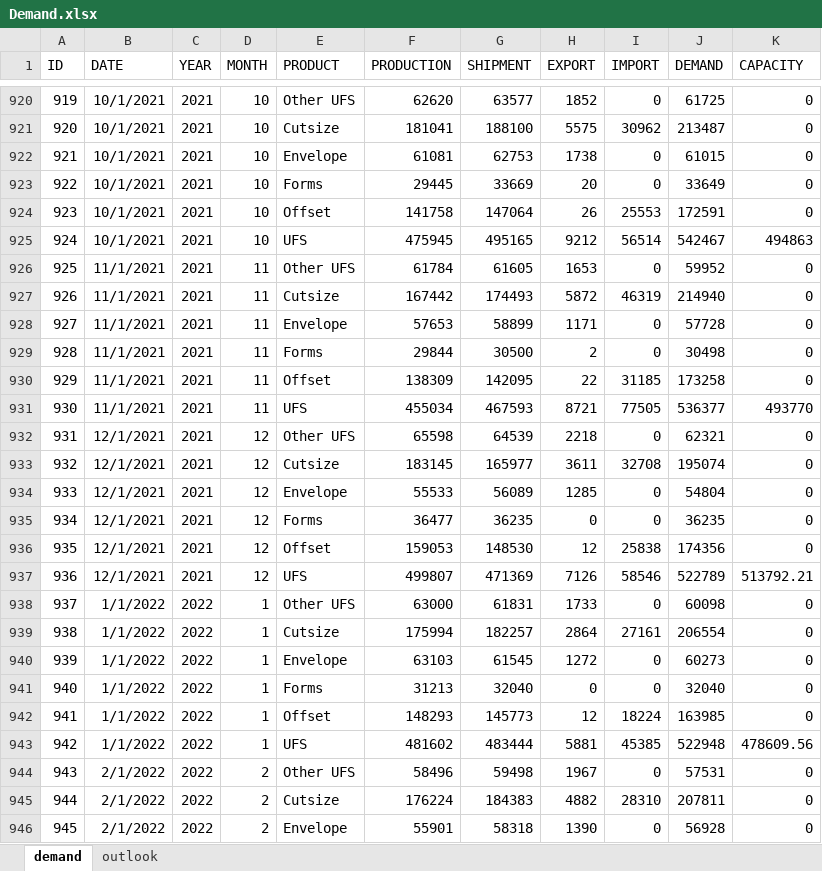
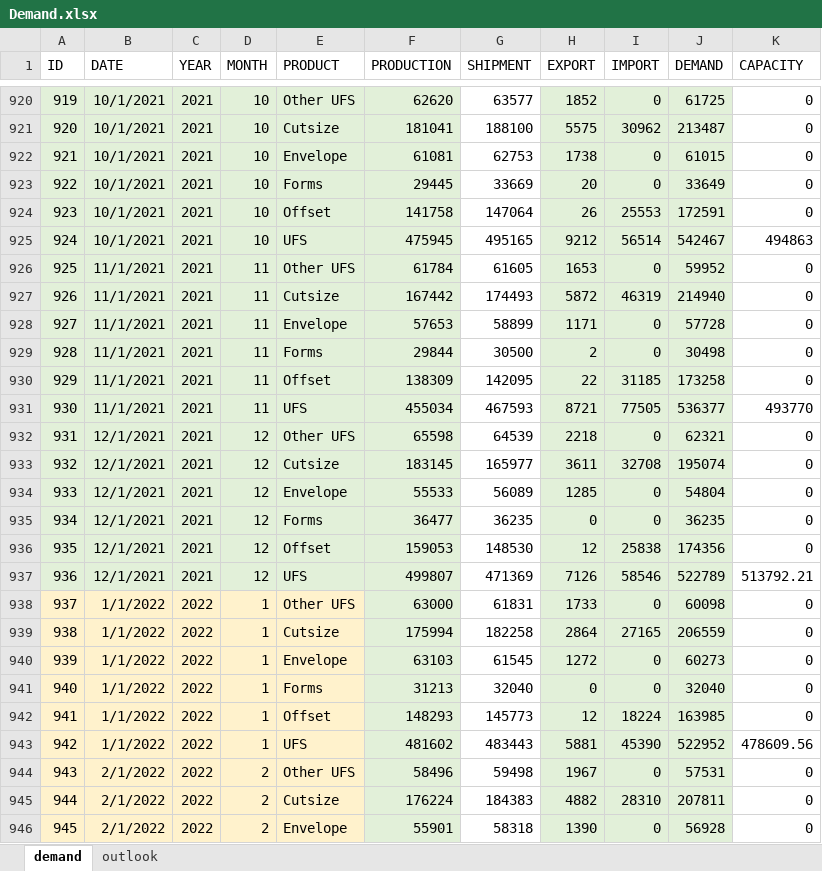
Before and after one commit to monroeanalytics/industry_data, an Excel workbook: Demand.xlsx, sheet demand, drawn as a sheet; only a part is shown, gaps mark what is left out; values as stored, in another font and other column widths than the file's, no borders; the diff covers the shown part only; the diff names each change by its address in the sheet, - before the commit and + after, or states it on an @@ line.

Commit message:
Add files via upload

```diff
--- a/Demand.xlsx (sheet demand)
+++ b/Demand.xlsx (sheet demand)
-A920:F937 fill: none
+A920:F937 fill: #E2F0D9
-H920:J946 fill: none
+H920:J946 fill: #E2F0D9
-A938:E946 fill: none
+A938:E946 fill: #FFF2CC
-F938:F946 fill: none
+F938:F946 fill: #E2F0D9
-G939 (SHIPMENT): 182257
+G939 (SHIPMENT): 182258
-I939 (IMPORT): 27161
+I939 (IMPORT): 27165
-J939 (DEMAND): 206554
+J939 (DEMAND): 206559
-G943 (SHIPMENT): 483444
+G943 (SHIPMENT): 483443
-I943 (IMPORT): 45385
+I943 (IMPORT): 45390
-J943 (DEMAND): 522948
+J943 (DEMAND): 522952
```
Also changed, not shown: 18 added rows, 4 edited cells and cell formats elsewhere in this sheet, sheet outlook.
